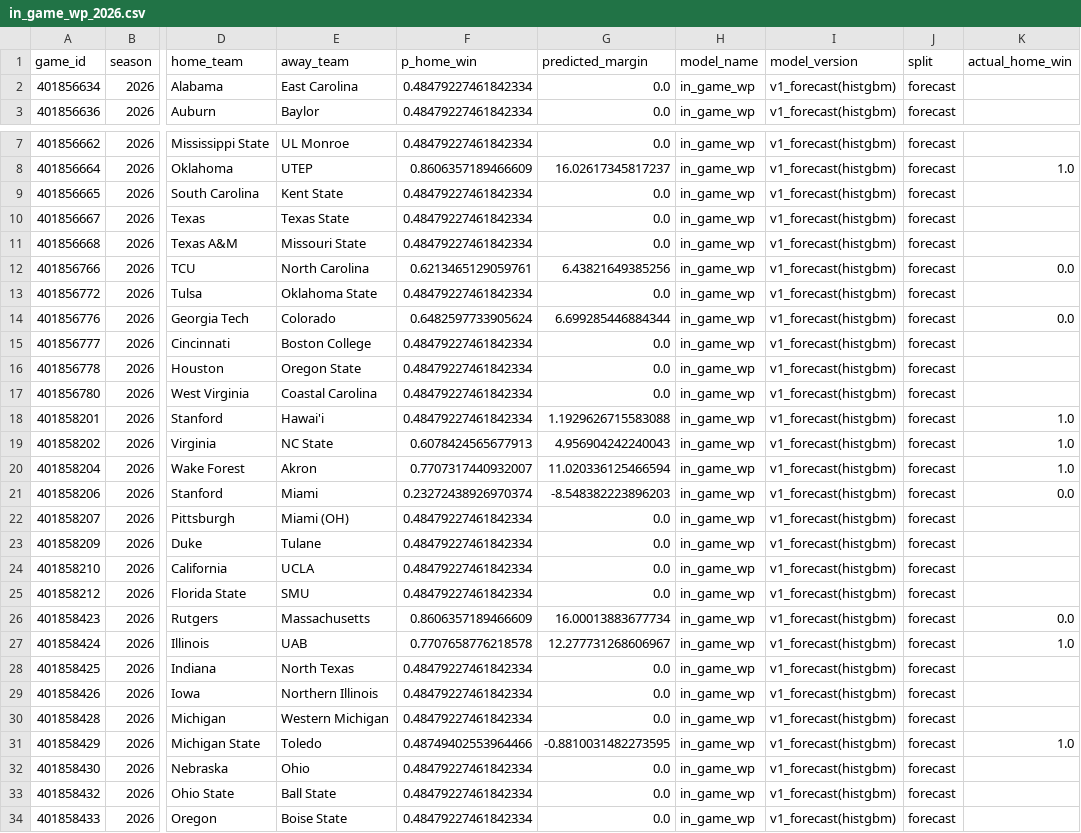
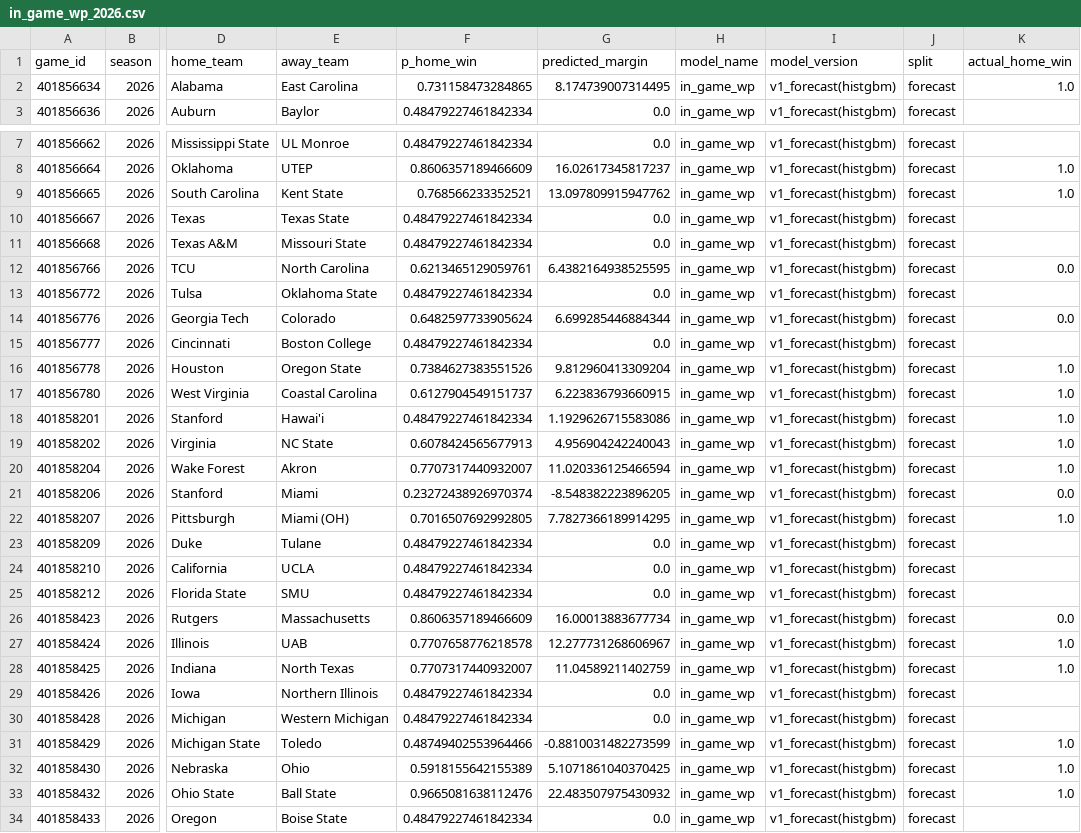
Before and after one commit to quesohusker/cv19, a CSV file: data/cfbd/predictions/in_game_wp_2026.csv, drawn as a sheet; only a part is shown, gaps mark what is left out; the diff covers the shown part only; the diff names each change by its address in the sheet, - before the commit and + after, or states it on an @@ line.

Commit message:
data refresh 2026 — 2026-09-05 15:32
Automated pipeline run. Allowlisted outputs only.

```diff
--- a/data/cfbd/predictions/in_game_wp_2026.csv
+++ b/data/cfbd/predictions/in_game_wp_2026.csv
-F2 (p_home_win): 0.48479227461842334
+F2 (p_home_win): 0.731158473284865
-G2 (predicted_margin): 0.0
+G2 (predicted_margin): 8.174739007314495
-K2 (actual_home_win): (empty)
+K2 (actual_home_win): 1.0
-F9 (p_home_win): 0.48479227461842334
+F9 (p_home_win): 0.768566233352521
-G9 (predicted_margin): 0.0
+G9 (predicted_margin): 13.097809915947762
-K9 (actual_home_win): (empty)
+K9 (actual_home_win): 1.0
-G12 (predicted_margin): 6.43821649385256
+G12 (predicted_margin): 6.4382164938525595
-F16 (p_home_win): 0.48479227461842334
+F16 (p_home_win): 0.7384627383551526
-G16 (predicted_margin): 0.0
+G16 (predicted_margin): 9.812960413309204
-K16:K17 (actual_home_win): (empty)
+K16:K17 (actual_home_win): 1.0
-F17 (p_home_win): 0.48479227461842334
+F17 (p_home_win): 0.6127904549151737
-G17 (predicted_margin): 0.0
+G17 (predicted_margin): 6.223836793660915
-G18 (predicted_margin): 1.1929626715583088
+G18 (predicted_margin): 1.1929626715583086
-G21 (predicted_margin): -8.548382223896203
+G21 (predicted_margin): -8.548382223896205
-F22 (p_home_win): 0.48479227461842334
+F22 (p_home_win): 0.7016507692992805
-G22 (predicted_margin): 0.0
+G22 (predicted_margin): 7.7827366189914295
-K22 (actual_home_win): (empty)
+K22 (actual_home_win): 1.0
-F28 (p_home_win): 0.48479227461842334
+F28 (p_home_win): 0.7707317440932007
-G28 (predicted_margin): 0.0
+G28 (predicted_margin): 11.04589211402759
-K28 (actual_home_win): (empty)
+K28 (actual_home_win): 1.0
-G31 (predicted_margin): -0.8810031482273595
+G31 (predicted_margin): -0.8810031482273599
-F32 (p_home_win): 0.48479227461842334
+F32 (p_home_win): 0.5918155642155389
-G32 (predicted_margin): 0.0
+G32 (predicted_margin): 5.1071861040370425
-K32:K33 (actual_home_win): (empty)
+K32:K33 (actual_home_win): 1.0
-F33 (p_home_win): 0.48479227461842334
+F33 (p_home_win): 0.9665081638112476
-G33 (predicted_margin): 0.0
+G33 (predicted_margin): 22.483507975430932
```
Also changed, not shown: 113 edited cells elsewhere in this file, data/cfbd/master/pregame_win_probability_all_seasons.csv, data/cfbd/predictions/margin_predictor_2026.csv, 5 other files.
